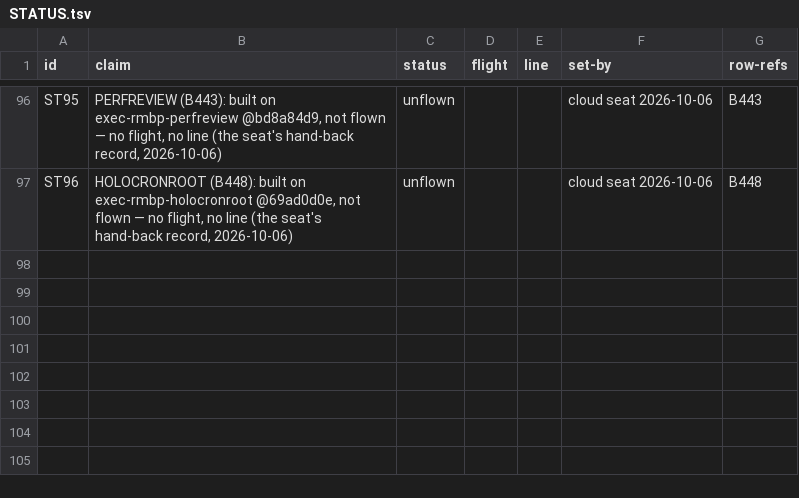
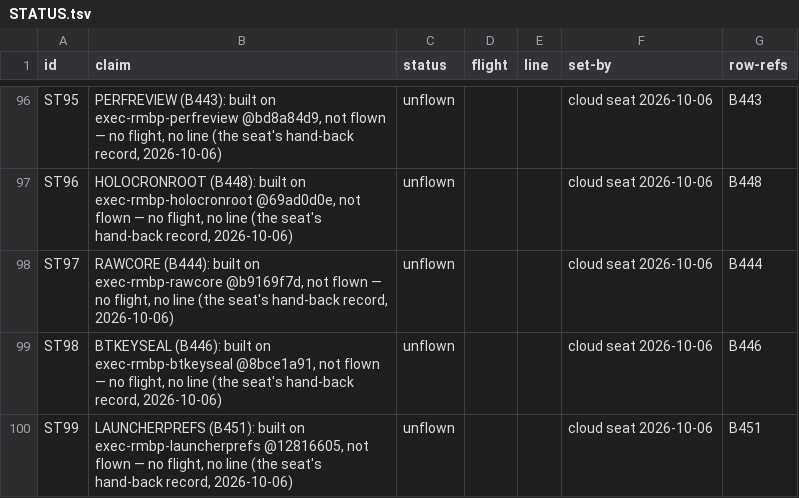
Before and after one commit to pmes/UnaOS, a TSV file: docs/dev/STATUS.tsv, drawn as a sheet; only a part is shown, gaps mark what is left out; the diff names each change by its address in the sheet, - before the commit and + after, or states it on an @@ line.

```diff
--- a/docs/dev/STATUS.tsv
+++ b/docs/dev/STATUS.tsv
+row 98: ST97 | RAWCORE (B444): built on exec-rmbp-rawcore @b9169f7d, not flown — no flight, no line (the seat's hand-back record, 2026-10-06) | unflown |  |  | cloud seat 2026-10-06 | B444
+row 99: ST98 | BTKEYSEAL (B446): built on exec-rmbp-btkeyseal @8bce1a91, not flown — no flight, no line (the seat's hand-back record, 2026-10-06) | unflown |  |  | cloud seat 2026-10-06 | B446
+row 100: ST99 | LAUNCHERPREFS (B451): built on exec-rmbp-launcherprefs @12816605, not flown — no flight, no line (the seat's hand-back record, 2026-10-06) | unflown |  |  | cloud seat 2026-10-06 | B451
```
Also changed, not shown: 1 other file.
